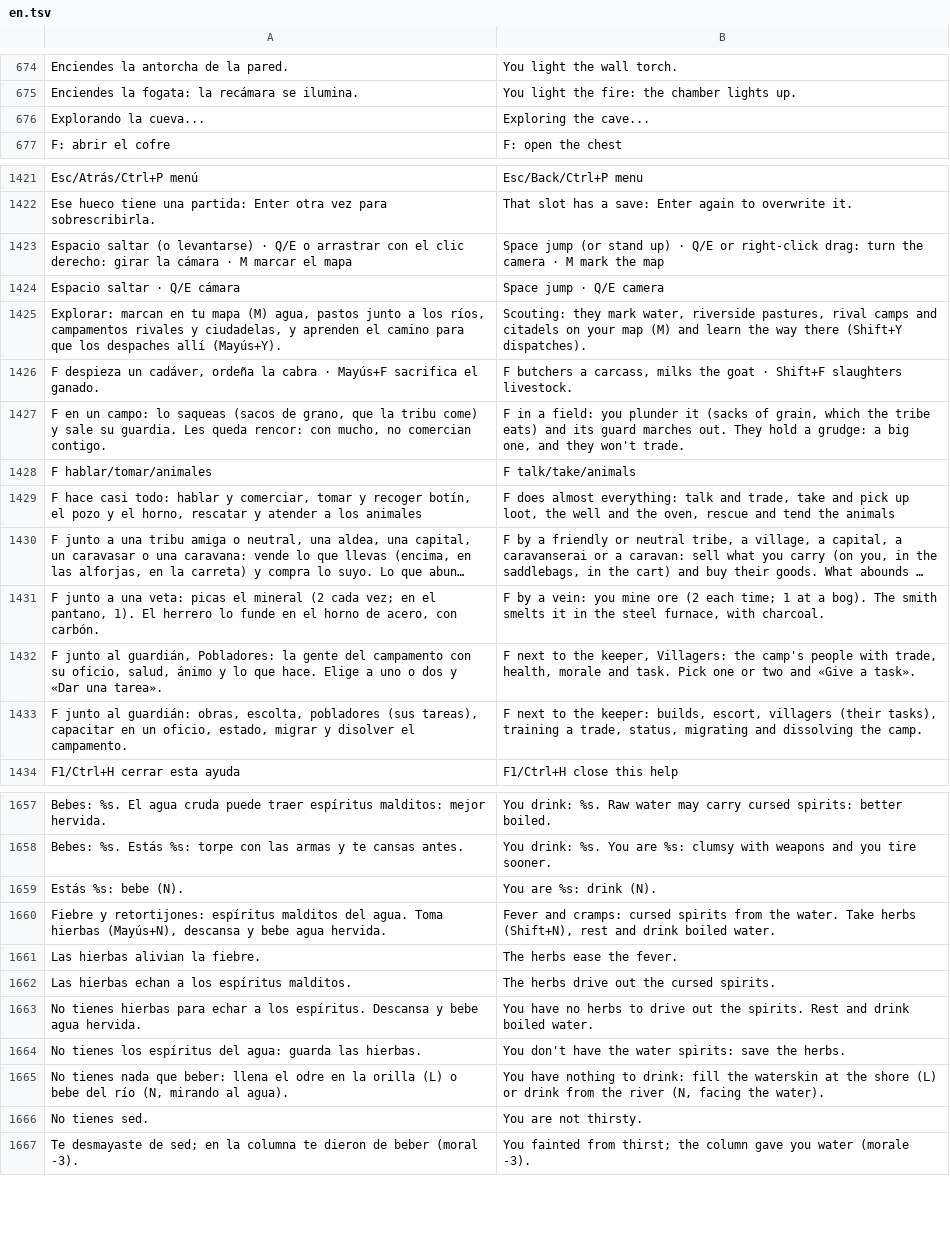
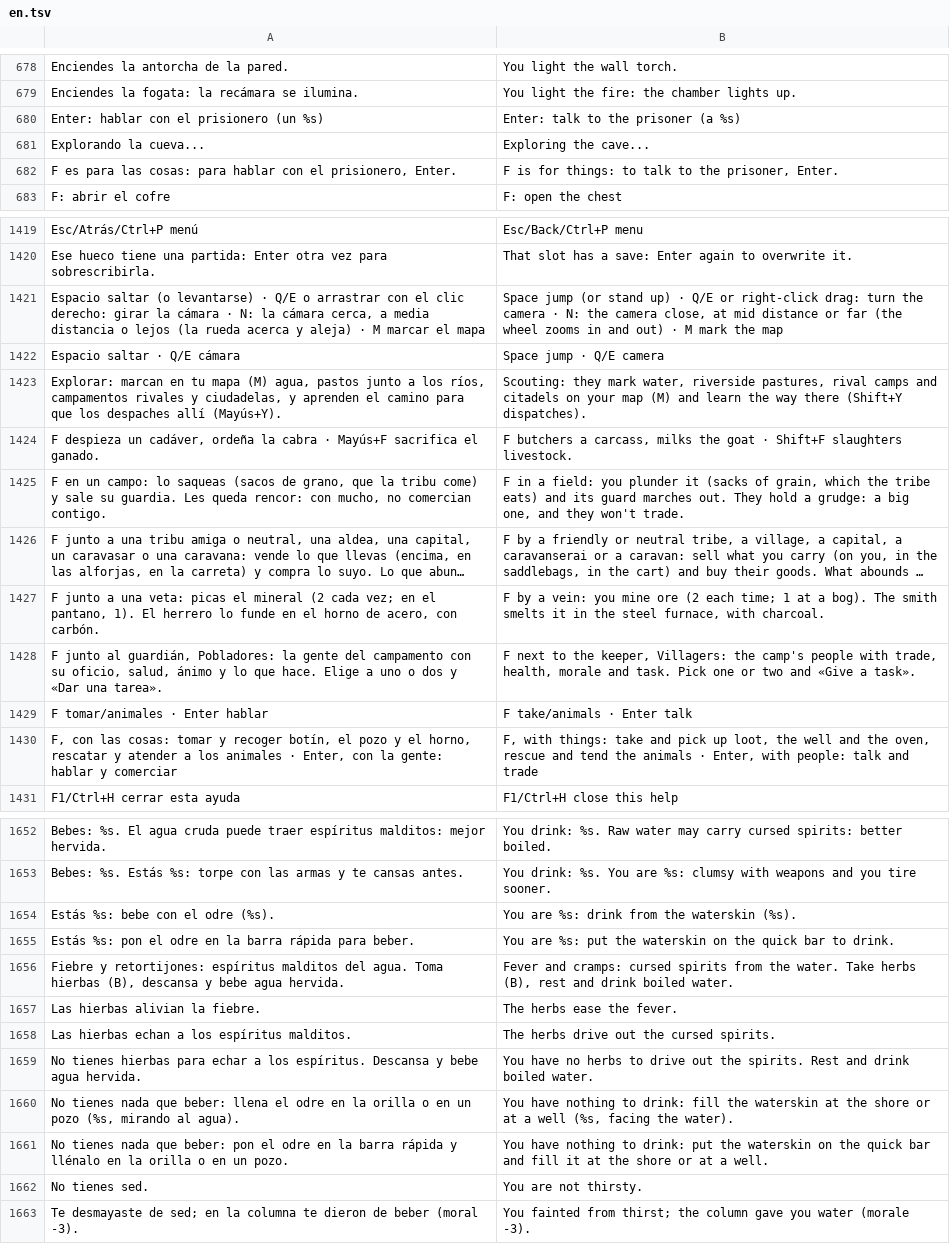
Before and after one commit to amaturanas-sys/Scavenger, a TSV file: assets/i18n/en.tsv, drawn as a sheet; only a part is shown, gaps mark what is left out; long unchanged cells end in …; removed rows and columns are numbered as before the commit, all else as after; the diff covers the shown part only; the diff names each change by its address in the sheet, - before the commit and + after, or states it on an @@ line.

```diff
--- a/assets/i18n/en.tsv
+++ b/assets/i18n/en.tsv
+row 680: Enter: hablar con el prisionero (un %s) | Enter: talk to the prisoner (a %s)
+row 682: F es para las cosas: para hablar con el prisionero, Enter. | F is for things: to talk to the prisoner, Enter.
-A1421: …cámara · M marcar…
+A1421: …cámara · N: la cámara cerca, a media distancia o lejos (la rueda acerca y aleja) · M marcar…
-B1421: …camera · M mark…
+B1421: …camera · N: the camera close, at mid distance or far (the wheel zooms in and out) · M mark…
-row 1428: F hablar/tomar/animales | F talk/take/animals
-row 1429: F hace casi todo: hablar y comerciar, tomar y recoger botín, el pozo y el horno, rescatar y atender a los animales | F does almost everything: talk and trade, take and pick up loot, the well and the oven, rescue and tend the animals
-row 1433: F junto al guardián: obras, escolta, pobladores (sus tareas), capacitar en un oficio, estado, migrar y disolver el campamento. | F next to the keeper: builds, escort, villagers (their tasks), training a trade, status, migrating and dissolving the camp.
+row 1429: F tomar/animales · Enter hablar | F take/animals · Enter talk
+row 1430: F, con las cosas: tomar y recoger botín, el pozo y el horno, rescatar y atender a los animales · Enter, con la gente: hablar y comerciar | F, with things: take and pick up loot, the well and the oven, rescue and tend the animals · Enter, with people: talk and trade
-row 1659: Estás %s: bebe (N). | You are %s: drink (N).
+row 1654: Estás %s: bebe con el odre (%s). | You are %s: drink from the waterskin (%s).
+row 1655: Estás %s: pon el odre en la barra rápida para beber. | You are %s: put the waterskin on the quick bar to drink.
-A1656: …Toma hierbas (Mayús+N), descansa y…
+A1656: …Toma hierbas (B), descansa y…
-B1656: …Take herbs (Shift+N), rest and…
+B1656: …Take herbs (B), rest and…
-row 1664: No tienes los espíritus del agua: guarda las hierbas. | You don't have the water spirits: save the herbs.
-A1660: …la orilla (L) o bebe del río (N, mirando al…
+A1660: …la orilla o en un pozo (%s, mirando al…
-B1660: …the shore (L) or drink from the river (N, facing the…
+B1660: …the shore or at a well (%s, facing the…
+row 1661: No tienes nada que beber: pon el odre en la barra rápida y llénalo en la orilla o en un pozo. | You have nothing to drink: put the waterskin on the quick bar and fill it at the shore or at a well.
```
Also changed, not shown: 20 added rows, 20 removed rows, 2 moved rows and 36 edited cells elsewhere in this file, 35 other files.
